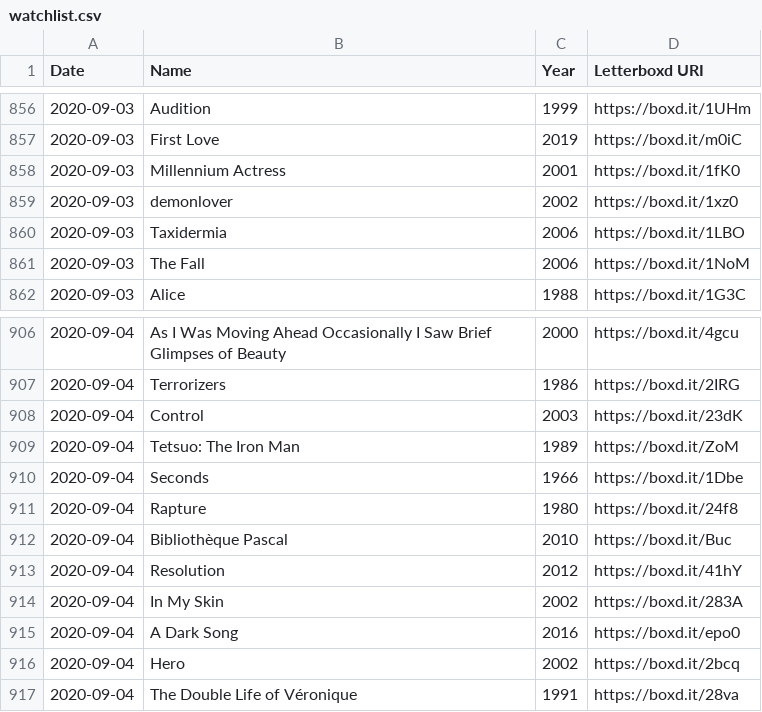
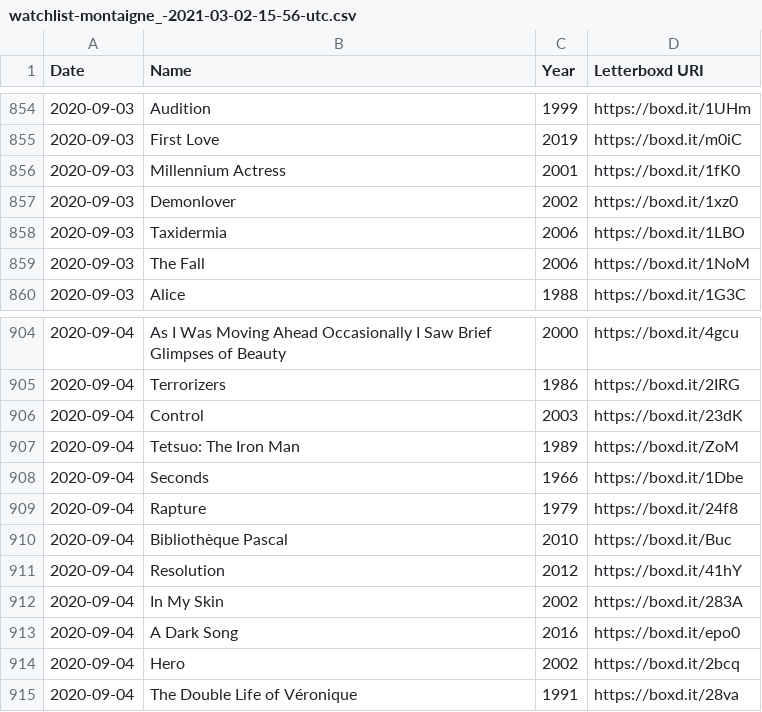
Before and after one commit to Harry-Burgess/random-film, a CSV file: watchlist-montaigne_-2021-03-02-15-56-utc.csv (was watchlist.csv), drawn as a sheet; only a part is shown, gaps mark what is left out; the diff covers the shown part only.

```diff
--- a/watchlist.csv
+++ b/watchlist-montaigne_-2021-03-02-15-56-utc.csv
@@ -858,3 +856,3 @@ Date,Name,Year,Letterboxd URI
 2020-09-03,Millennium Actress,2001,https://boxd.it/1fK0
-2020-09-03,demonlover,2002,https://boxd.it/1xz0
+2020-09-03,Demonlover,2002,https://boxd.it/1xz0
 2020-09-03,Taxidermia,2006,https://boxd.it/1LBO
@@ -910,3 +908,3 @@ Date,Name,Year,Letterboxd URI
 2020-09-04,Seconds,1966,https://boxd.it/1Dbe
-2020-09-04,Rapture,1980,https://boxd.it/24f8
+2020-09-04,Rapture,1979,https://boxd.it/24f8
 2020-09-04,Bibliothèque Pascal,2010,https://boxd.it/Buc
```
Also changed, not shown: 4 added rows, 2 removed rows and 2 edited cells elsewhere in this file, 2 other files.
